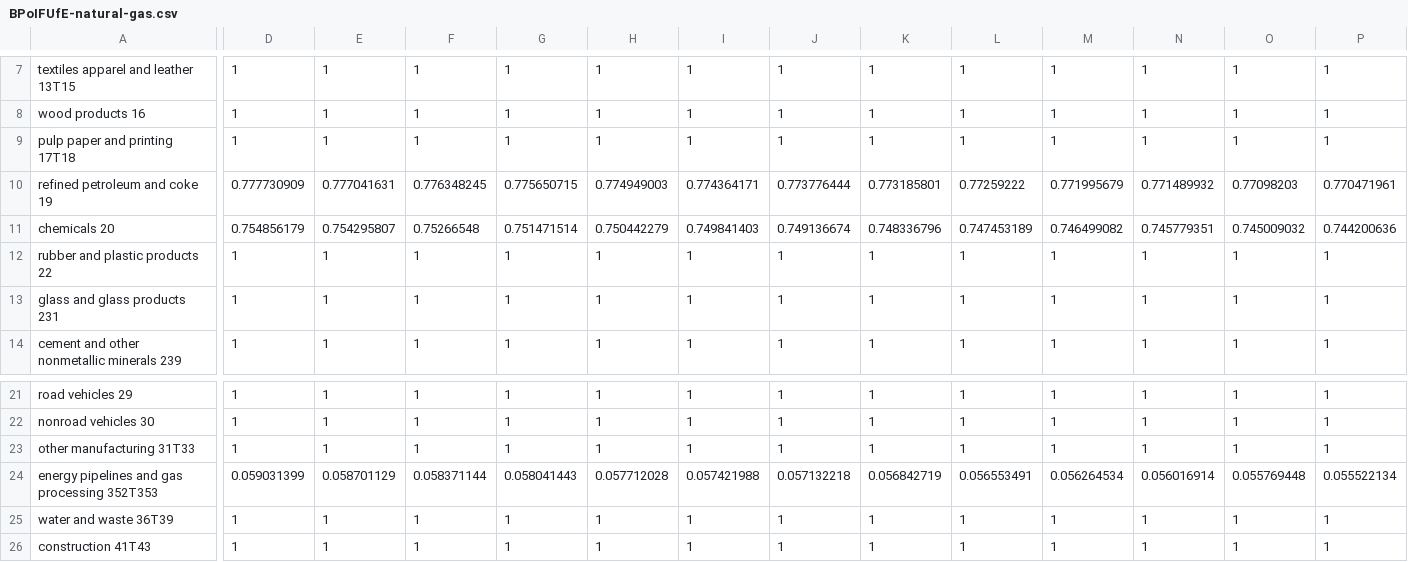
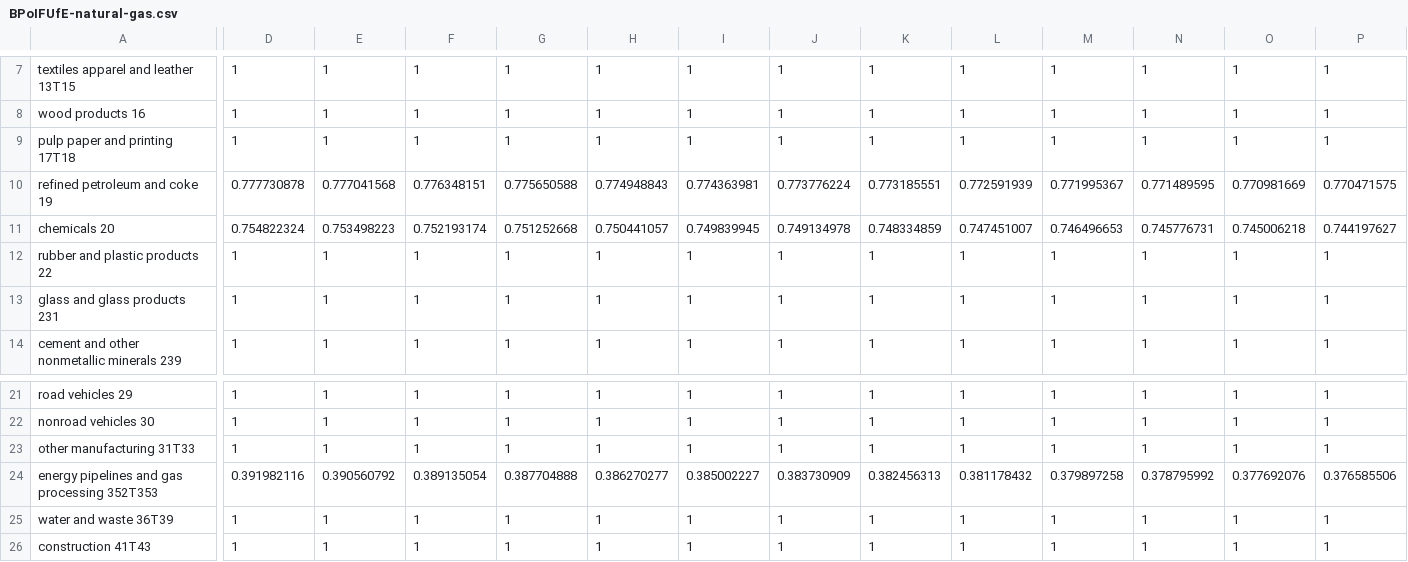
Before and after one commit to Smart-Trans/eps-china2019-smart-trans, a CSV file: InputData/indst/BPoIFUfE/BPoIFUfE-natural-gas.csv, drawn as a sheet; only a part is shown, gaps mark what is left out; removed rows and columns are numbered as before the commit, all else as after; rows hold the shown columns only; the diff covers the shown part only; the diff names each change by its address in the sheet, - before the commit and + after, or states it on an @@ line.

```diff
--- a/InputData/indst/BPoIFUfE/BPoIFUfE-natural-gas.csv
+++ b/InputData/indst/BPoIFUfE/BPoIFUfE-natural-gas.csv
-D10: 0.777730909
+D10: 0.777730878
-E10: 0.777041631
+E10: 0.777041568
-F10: 0.776348245
+F10: 0.776348151
-G10: 0.775650715
+G10: 0.775650588
-H10: 0.774949003
+H10: 0.774948843
-I10: 0.774364171
+I10: 0.774363981
-J10: 0.773776444
+J10: 0.773776224
-K10: 0.773185801
+K10: 0.773185551
-L10: 0.77259222
+L10: 0.772591939
-M10: 0.771995679
+M10: 0.771995367
-N10: 0.771489932
+N10: 0.771489595
-O10: 0.77098203
+O10: 0.770981669
-P10: 0.770471961
+P10: 0.770471575
-D11: 0.754856179
+D11: 0.754822324
-E11: 0.754295807
+E11: 0.753498223
-F11: 0.75266548
+F11: 0.752193174
-G11: 0.751471514
+G11: 0.751252668
-H11: 0.750442279
+H11: 0.750441057
-I11: 0.749841403
+I11: 0.749839945
-J11: 0.749136674
+J11: 0.749134978
-K11: 0.748336796
+K11: 0.748334859
-L11: 0.747453189
+L11: 0.747451007
-M11: 0.746499082
+M11: 0.746496653
-N11: 0.745779351
+N11: 0.745776731
-O11: 0.745009032
+O11: 0.745006218
-P11: 0.744200636
+P11: 0.744197627
-row 24: energy pipelines and gas processing 352T353 | 0.059031399 | 0.058701129 | 0.058371144 | 0.058041443 | 0.057712028 | 0.057421988 | 0.057132218 | 0.056842719 | 0.056553491 | 0.056264534 | 0.056016914 | 0.055769448 | 0.055522134
+row 24: energy pipelines and gas processing 352T353 | 0.391982116 | 0.390560792 | 0.389135054 | 0.387704888 | 0.386270277 | 0.385002227 | 0.383730909 | 0.382456313 | 0.381178432 | 0.379897258 | 0.378795992 | 0.377692076 | 0.376585506
```
Also changed, not shown: 54 edited cells elsewhere in this file, InputData/indst/BPoIFUfE/BPoIFUfE-LPG-propane-or-butane.csv, InputData/indst/BPoIFUfE/BPoIFUfE-biomass.csv, 15 other files.
